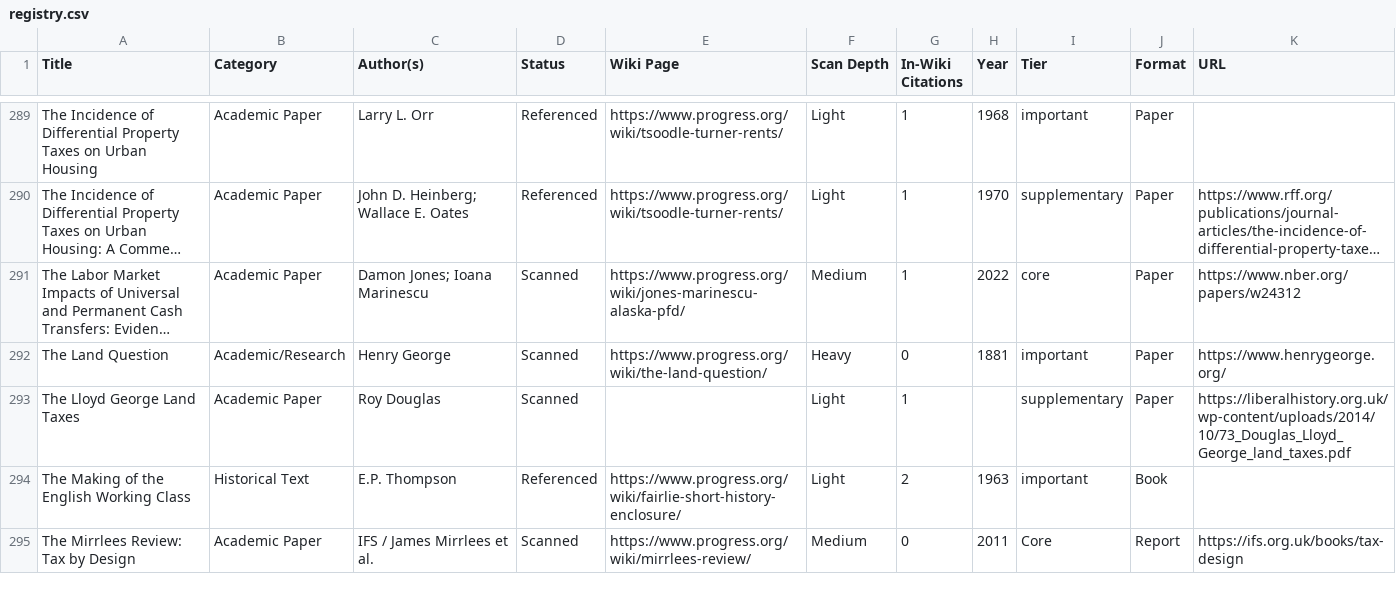
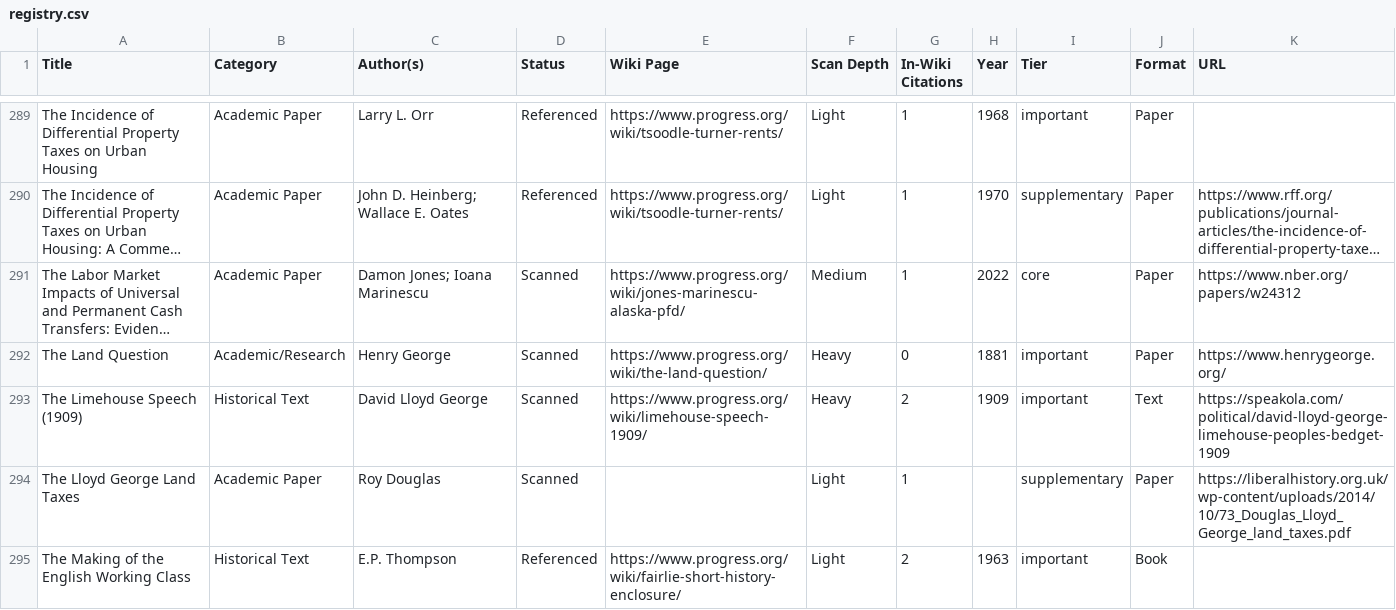
Before and after one commit to floydmari/georgism-wiki, a CSV file: sources/registry.csv, drawn as a sheet; only a part is shown, gaps mark what is left out; the shorter side is filled out with more unchanged rows; long unchanged cells end in …; the diff names each change by its address in the sheet, - before the commit and + after, or states it on an @@ line.

```diff
--- a/sources/registry.csv
+++ b/sources/registry.csv
+row 293: The Limehouse Speech (1909) | Historical Text | David Lloyd George | Scanned | https://www.progress.org/wiki/limehouse-speech-1909/ | Heavy | 2 | 1909 | important | Text | https://speakola.com/political/david-lloyd-george-limehouse-peoples-bedget-1909
```
Also changed, not shown: sources/wiki-inventory.csv, 5 other files.
